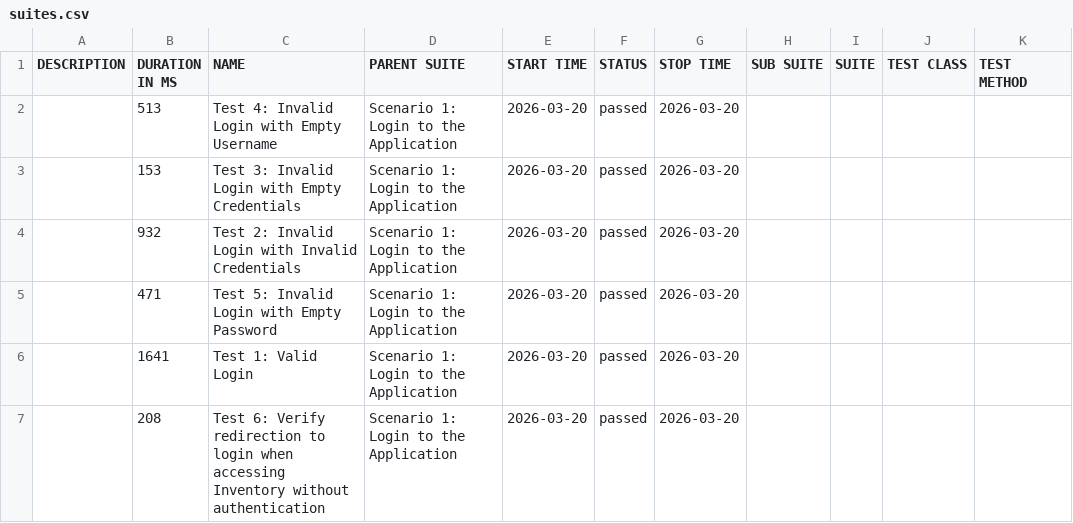
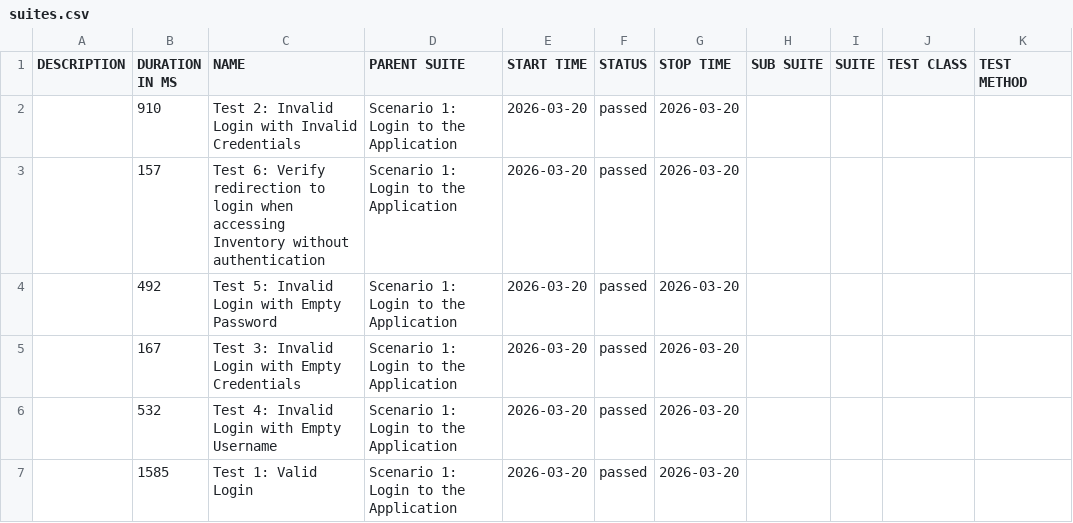
Before and after one commit to ashwin1321/Cypress_SauceDemo, a CSV file: data/suites.csv, drawn as a sheet.

```diff
--- a/data/suites.csv
+++ b/data/suites.csv
@@ -1,7 +1,7 @@
 "DESCRIPTION","DURATION IN MS","NAME","PARENT SUITE","START TIME","STATUS","STOP TIME","SUB SUITE","SUITE","TEST CLASS","TEST METHOD"
-"","513","Test 4: Invalid Login with Empty Username","Scenario 1: Login to the Application","2026-03-20","passed","2026-03-20","","","",""
-"","153","Test 3: Invalid Login with Empty Credentials","Scenario 1: Login to the Application","2026-03-20","passed","2026-03-20","","","",""
-"","932","Test 2: Invalid Login with Invalid Credentials","Scenario 1: Login to the Application","2026-03-20","passed","2026-03-20","","","",""
-"","471","Test 5: Invalid Login with Empty Password","Scenario 1: Login to the Application","2026-03-20","passed","2026-03-20","","","",""
-"","1641","Test 1: Valid Login","Scenario 1: Login to the Application","2026-03-20","passed","2026-03-20","","","",""
-"","208","Test 6: Verify redirection to login when accessing Inventory without authentication","Scenario 1: Login to the Application","2026-03-20","passed","2026-03-20","","","",""
+"","910","Test 2: Invalid Login with Invalid Credentials","Scenario 1: Login to the Application","2026-03-20","passed","2026-03-20","","","",""
+"","157","Test 6: Verify redirection to login when accessing Inventory without authentication","Scenario 1: Login to the Application","2026-03-20","passed","2026-03-20","","","",""
+"","492","Test 5: Invalid Login with Empty Password","Scenario 1: Login to the Application","2026-03-20","passed","2026-03-20","","","",""
+"","167","Test 3: Invalid Login with Empty Credentials","Scenario 1: Login to the Application","2026-03-20","passed","2026-03-20","","","",""
+"","532","Test 4: Invalid Login with Empty Username","Scenario 1: Login to the Application","2026-03-20","passed","2026-03-20","","","",""
+"","1585","Test 1: Valid Login","Scenario 1: Login to the Application","2026-03-20","passed","2026-03-20","","","",""
```
Also changed, not shown: 26 other files.
